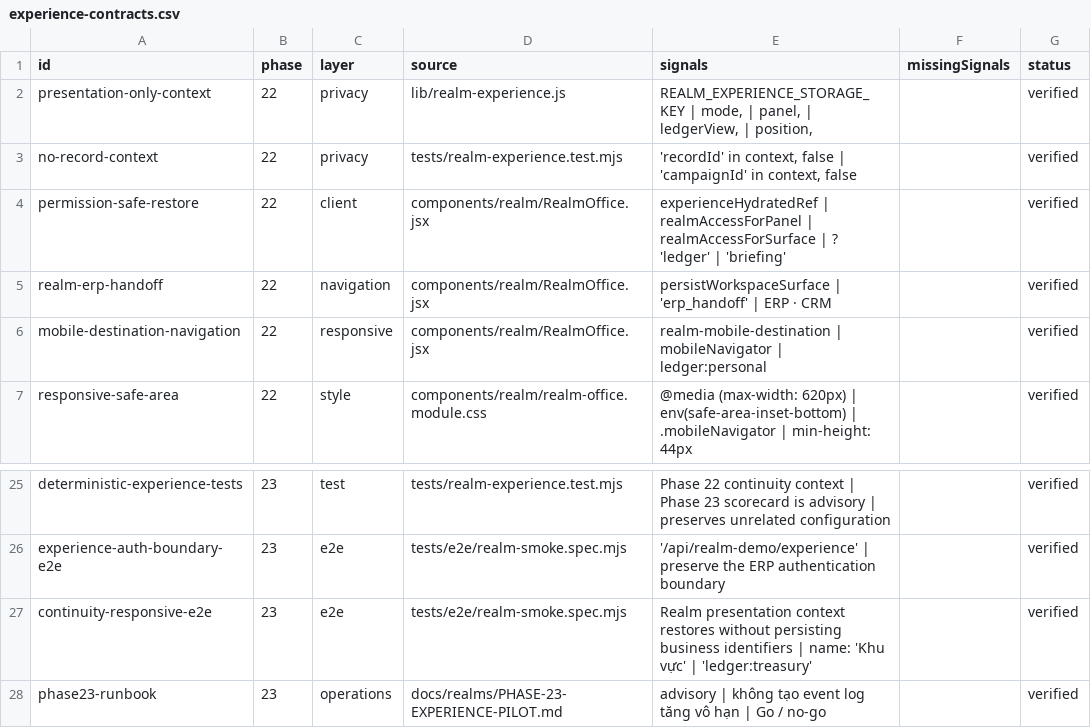
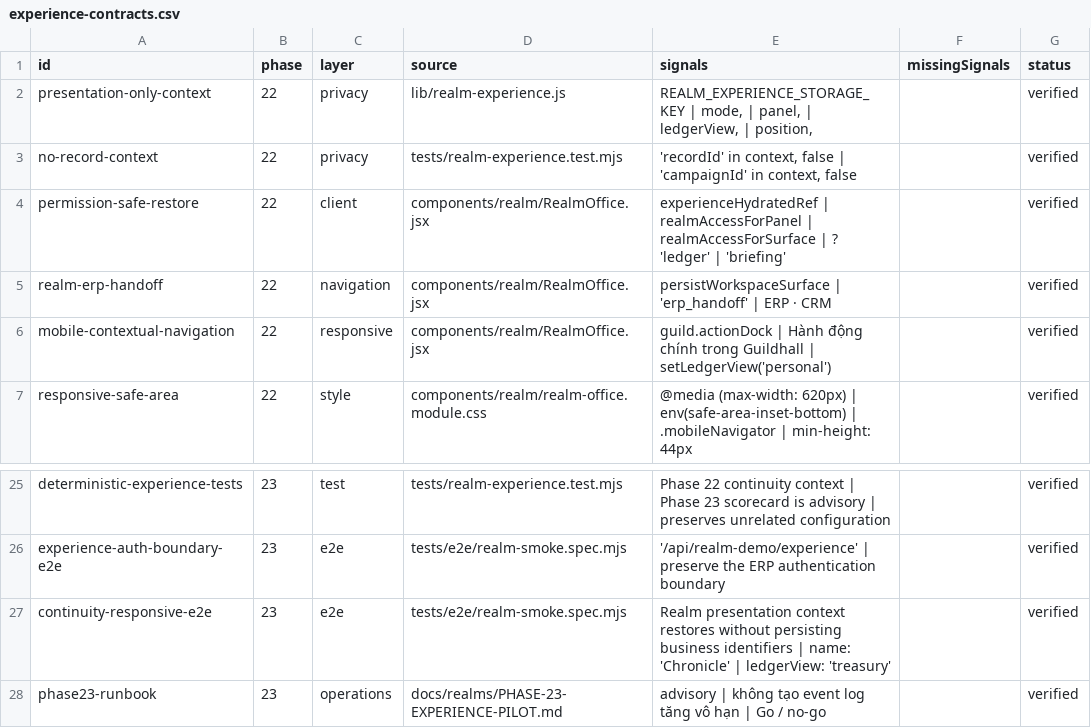
Before and after one commit to leozvu/repositoryrealms, a CSV file: qa/realm-experience/experience-contracts.csv, drawn as a sheet; only a part is shown, gaps mark what is left out.

Commit message:
feat(realm): rebuild the guildhall workspace

```diff
--- a/qa/realm-experience/experience-contracts.csv
+++ b/qa/realm-experience/experience-contracts.csv
@@ -5,3 +5,3 @@ permission-safe-restore,22,client,components/realm/RealmOffice.jsx,experienceHyd
 realm-erp-handoff,22,navigation,components/realm/RealmOffice.jsx,persistWorkspaceSurface | 'erp_handoff' | ERP · CRM,,verified
-mobile-destination-navigation,22,responsive,components/realm/RealmOffice.jsx,realm-mobile-destination | mobileNavigator | ledger:personal,,verified
+mobile-contextual-navigation,22,responsive,components/realm/RealmOffice.jsx,guild.actionDock | Hành động chính trong Guildhall | setLedgerView('personal'),,verified
 responsive-safe-area,22,style,components/realm/realm-office.module.css,@media (max-width: 620px) | env(safe-area-inset-bottom) | .mobileNavigator | min-height: 44px,,verified
@@ -26,3 +26,3 @@ deterministic-experience-tests,23,test,tests/realm-experience.test.mjs,Phase 22
 experience-auth-boundary-e2e,23,e2e,tests/e2e/realm-smoke.spec.mjs,'/api/realm-demo/experience' | preserve the ERP authentication boundary,,verified
-continuity-responsive-e2e,23,e2e,tests/e2e/realm-smoke.spec.mjs,Realm presentation context restores without persisting business identifiers | name: 'Khu vực' | 'ledger:treasury',,verified
+continuity-responsive-e2e,23,e2e,tests/e2e/realm-smoke.spec.mjs,Realm presentation context restores without persisting business identifiers | name: 'Chronicle' | ledgerView: 'treasury',,verified
 phase23-runbook,23,operations,docs/realms/PHASE-23-EXPERIENCE-PILOT.md,advisory | không tạo event log tăng vô hạn | Go / no-go,,verified
```
Also changed, not shown: qa/realm-pilot/pilot-contracts.csv, 14 other files.
